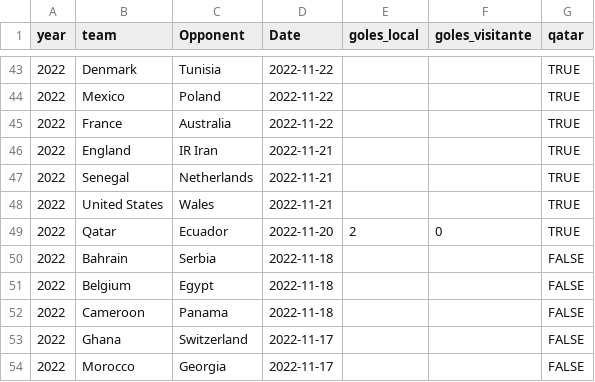
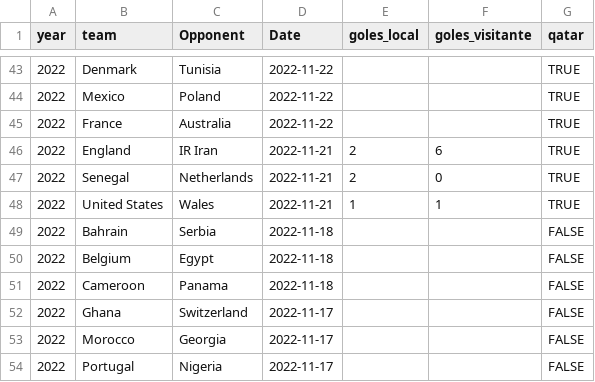
Before and after one commit to araupontones/CariQuiniela, a CSV file: data/3.clean/ind_all_matches.csv, drawn as a sheet; only a part is shown, gaps mark what is left out; the shorter side is filled out with more unchanged rows.

```diff
--- a/data/3.clean/ind_all_matches.csv
+++ b/data/3.clean/ind_all_matches.csv
@@ -45,6 +45,5 @@ year,team,Opponent,Date,goles_local,goles_visitante,qatar
 2022,France,Australia,2022-11-22,,,TRUE
-2022,England,IR Iran,2022-11-21,,,TRUE
-2022,Senegal,Netherlands,2022-11-21,,,TRUE
-2022,United States,Wales,2022-11-21,,,TRUE
-2022,Qatar,Ecuador,2022-11-20,2,0,TRUE
+2022,England,IR Iran,2022-11-21,2,6,TRUE
+2022,Senegal,Netherlands,2022-11-21,2,0,TRUE
+2022,United States,Wales,2022-11-21,1,1,TRUE
 2022,Bahrain,Serbia,2022-11-18,,,FALSE
```
Also changed, not shown: data/3.clean/ind_ods_winner.csv, data/3.clean/ind_teams_year.csv.
